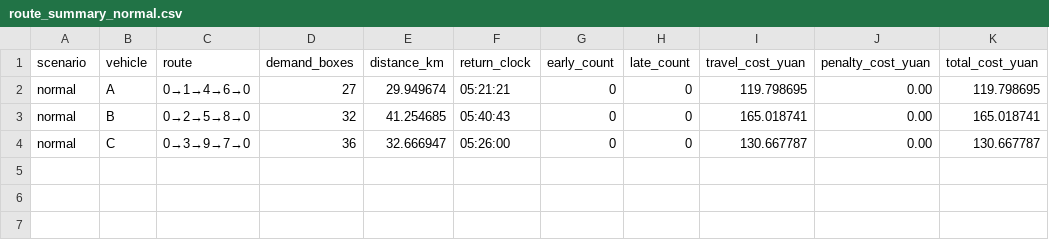
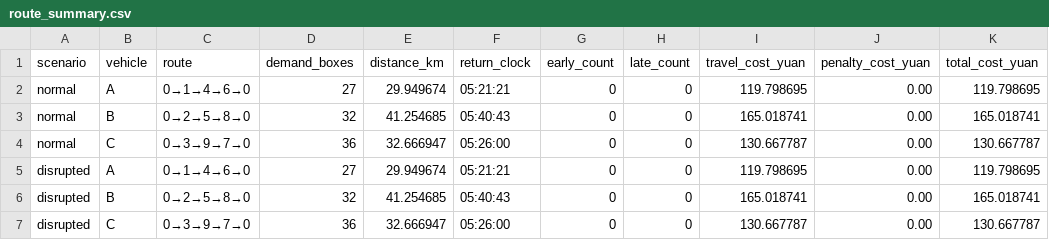
Before and after one commit to Ash-Rise/MCM, a CSV file: projects/2026-summer-assignment/solutions/problem-b-cold-chain-routing/results/route_summary.csv (was projects/2026-summer-assignment/solutions/problem-b-cold-chain-routing/results/route_summary_normal.csv), drawn as a sheet.

```diff
--- a/projects/2026-summer-assignment/solutions/problem-b-cold-chain-routing/results/route_summary_normal.csv
+++ b/projects/2026-summer-assignment/solutions/problem-b-cold-chain-routing/results/route_summary.csv
@@ -4 +4,4 @@ normal,B,0→2→5→8→0,32,41.254685,05:40:43,0,0,165.018741,0.00,165.018741
 normal,C,0→3→9→7→0,36,32.666947,05:26:00,0,0,130.667787,0.00,130.667787
+disrupted,A,0→1→4→6→0,27,29.949674,05:21:21,0,0,119.798695,0.00,119.798695
+disrupted,B,0→2→5→8→0,32,41.254685,05:40:43,0,0,165.018741,0.00,165.018741
+disrupted,C,0→3→9→7→0,36,32.666947,05:26:00,0,0,130.667787,0.00,130.667787
```
Also changed, not shown: projects/2026-summer-assignment/solutions/problem-b-cold-chain-routing/results/candidate_solutions.csv, projects/2026-summer-assignment/solutions/problem-b-cold-chain-routing/results/route_schedule.csv, 18 other files.
